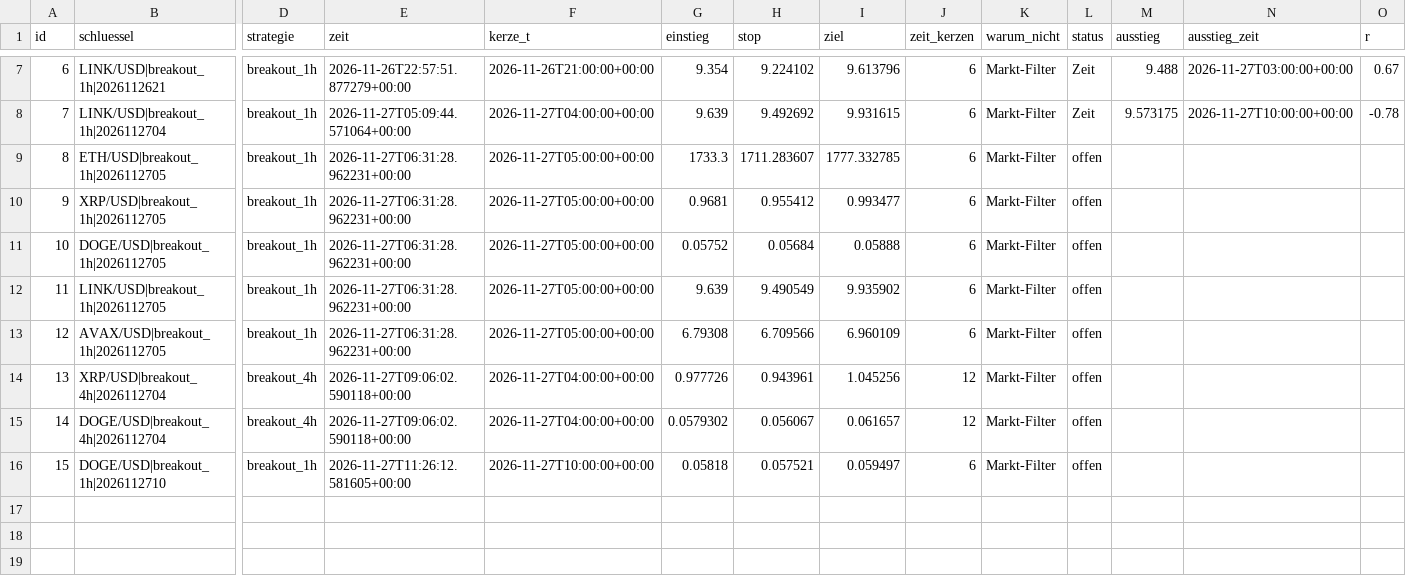
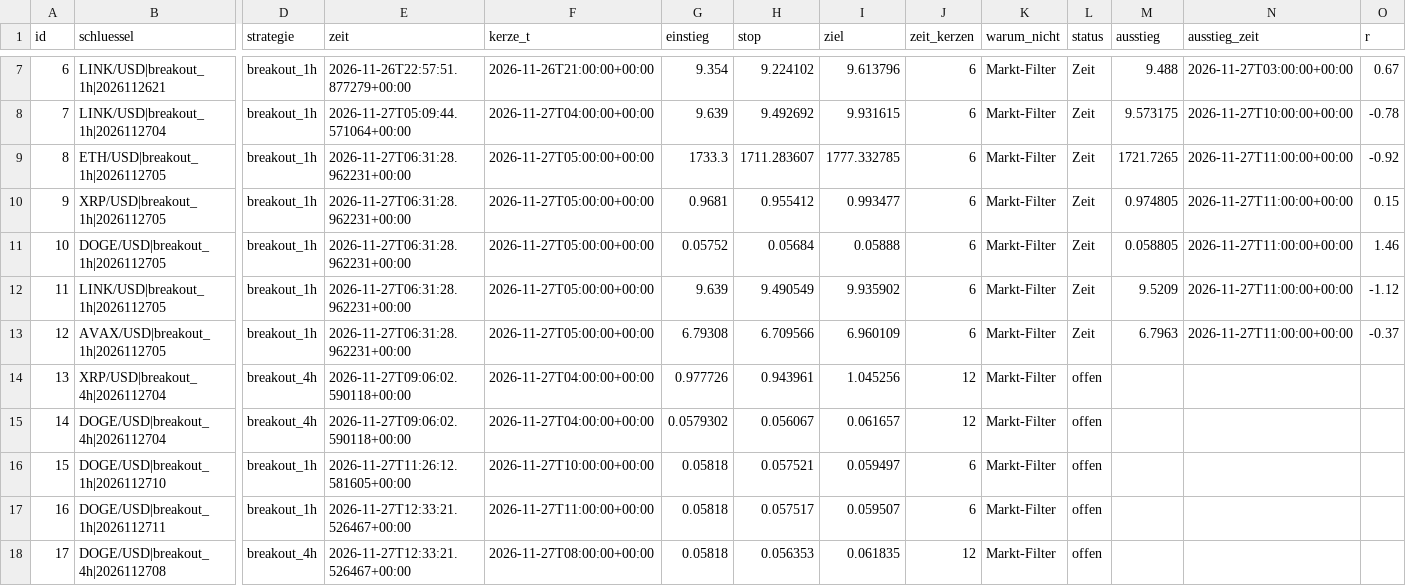
Before and after one commit to jonasriedl123-boop/trading-bot, a CSV file: daten/schatten.csv, drawn as a sheet; only a part is shown, gaps mark what is left out; rows hold the shown columns only; the diff names each change by its address in the sheet, - before the commit and + after, or states it on an @@ line.

```diff
--- a/daten/schatten.csv
+++ b/daten/schatten.csv
-L9:L13 (status): offen
+L9:L13 (status): Zeit
-M9 (ausstieg): (empty)
+M9 (ausstieg): 1721.7265
-N9:N13 (ausstieg_zeit): (empty)
+N9:N13 (ausstieg_zeit): 2026-11-27T11:00:00+00:00
-O9 (r): (empty)
+O9 (r): -0.92
-M10 (ausstieg): (empty)
+M10 (ausstieg): 0.974805
-O10 (r): (empty)
+O10 (r): 0.15
-M11 (ausstieg): (empty)
+M11 (ausstieg): 0.058805
-O11 (r): (empty)
+O11 (r): 1.46
-M12 (ausstieg): (empty)
+M12 (ausstieg): 9.5209
-O12 (r): (empty)
+O12 (r): -1.12
-M13 (ausstieg): (empty)
+M13 (ausstieg): 6.7963
-O13 (r): (empty)
+O13 (r): -0.37
+row 17: 16 | DOGE/USD|breakout_1h|2026112711 | breakout_1h | 2026-11-27T12:33:21.526467+00:00 | 2026-11-27T11:00:00+00:00 | 0.05818 | 0.057517 | 0.059507 | 6 | Markt-Filter | offen
+row 18: 17 | DOGE/USD|breakout_4h|2026112708 | breakout_4h | 2026-11-27T12:33:21.526467+00:00 | 2026-11-27T08:00:00+00:00 | 0.05818 | 0.056353 | 0.061835 | 12 | Markt-Filter | offen
```
Also changed, not shown: daten/protokoll.csv, 3 other files.
